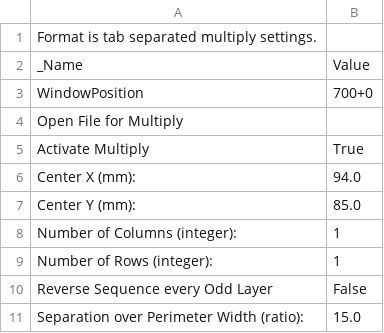
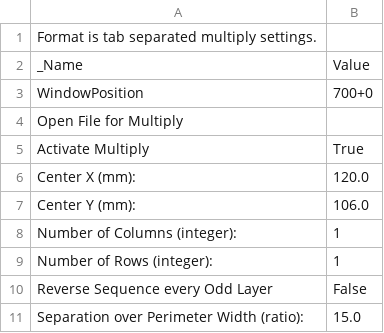
Before and after one commit to hjqqq/RepRap, a CSV file: Skeinforge/profiles/extrusion/PLA/multiply.csv, drawn as a sheet.

```diff
--- a/Skeinforge/profiles/extrusion/PLA/multiply.csv
+++ b/Skeinforge/profiles/extrusion/PLA/multiply.csv
@@ -5,4 +5,4 @@ Open File for Multiply
 Activate Multiply	True
-Center X (mm):	94.0
-Center Y (mm):	85.0
+Center X (mm):	120.0
+Center Y (mm):	106.0
 Number of Columns (integer):	1
```
Also changed, not shown: Skeinforge/profiles/extrusion/PLA/dimension.csv, 7 other files.
